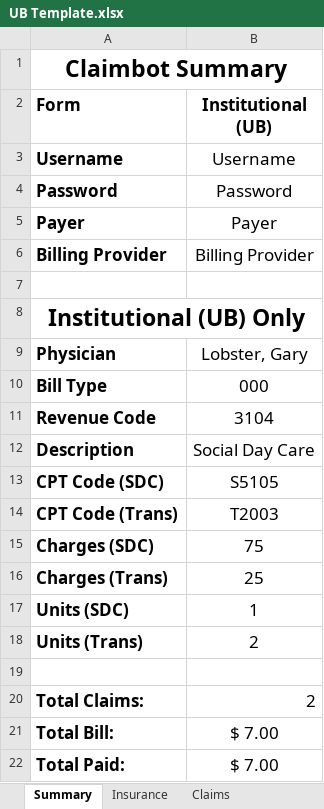
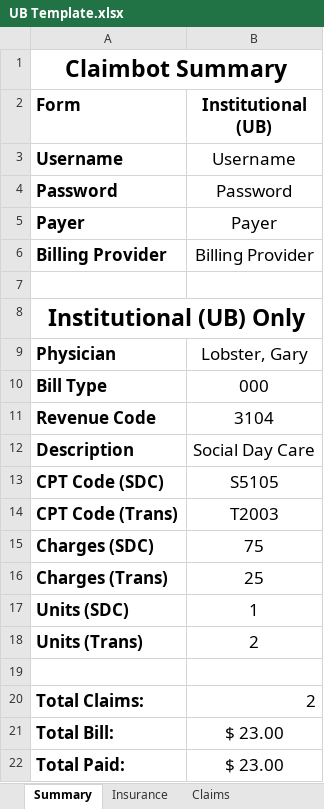
Before and after one commit to johnnyj2608/ClaimBot, an Excel workbook: assets/UB Template.xlsx, sheet Summary, drawn as a sheet; values as stored, in another font and other column widths than the file's, no borders; the diff names each change by its address in the sheet, - before the commit and + after, or states it on an @@ line.

```diff
--- a/assets/UB Template.xlsx (sheet Summary)
+++ b/assets/UB Template.xlsx (sheet Summary)
-B21:B22 (Institutional (UB)): $ 7.00
+B21:B22 (Institutional (UB)): $ 23.00
```
Also changed, not shown: sheet Claims, assets/Blank Template.xlsx, assets/CMS Template.xlsx.
